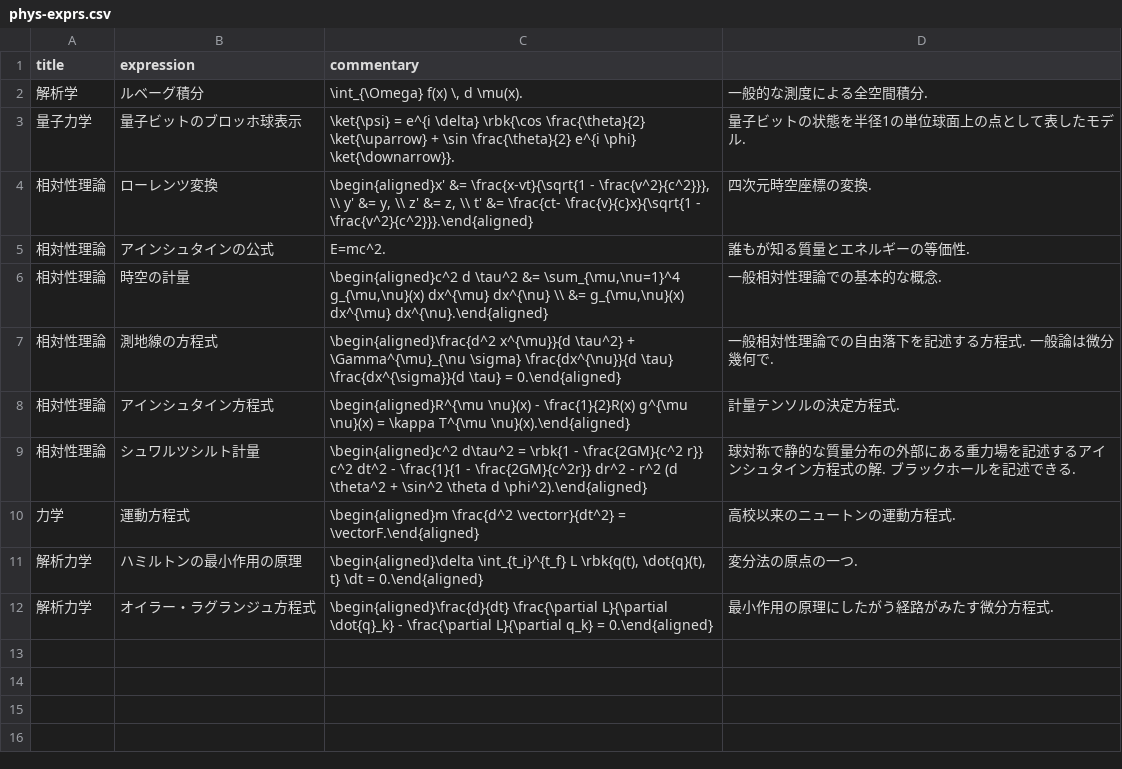
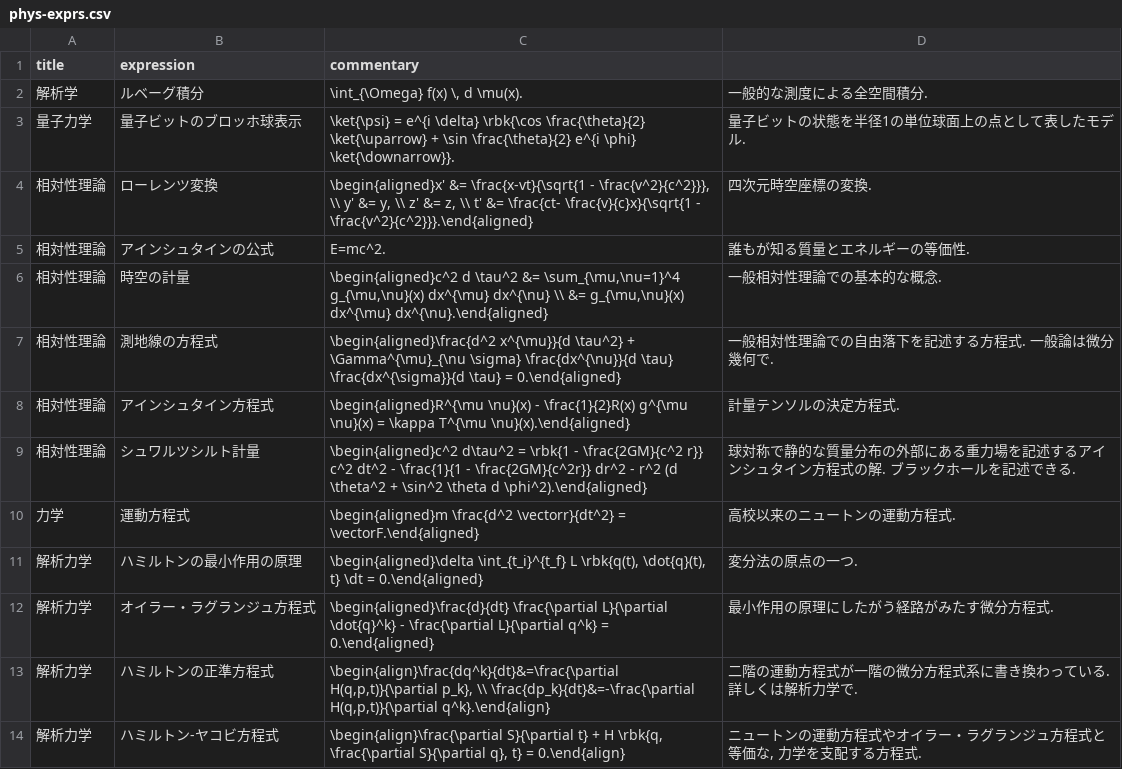
Before and after one commit to phasetr/vocmem, a CSV file: scripts/phys-exprs.csv, drawn as a sheet.

```diff
--- a/scripts/phys-exprs.csv
+++ b/scripts/phys-exprs.csv
@@ -11,2 +11,4 @@ title,expression,commentary
 "解析力学","ハミルトンの最小作用の原理","\begin{aligned}\delta \int_{t_i}^{t_f} L \rbk{q(t), \dot{q}(t), t} \dt = 0.\end{aligned}","変分法の原点の一つ."
-"解析力学","オイラー・ラグランジュ方程式","\begin{aligned}\frac{d}{dt} \frac{\partial L}{\partial \dot{q}_k} - \frac{\partial L}{\partial q_k} = 0.\end{aligned}","最小作用の原理にしたがう経路がみたす微分方程式."
+"解析力学","オイラー・ラグランジュ方程式","\begin{aligned}\frac{d}{dt} \frac{\partial L}{\partial \dot{q}^k} - \frac{\partial L}{\partial q^k} = 0.\end{aligned}","最小作用の原理にしたがう経路がみたす微分方程式."
+"解析力学","ハミルトンの正準方程式","\begin{align}\frac{dq^k}{dt}&=\frac{\partial H(q,p,t)}{\partial p_k}, \\ \frac{dp_k}{dt}&=-\frac{\partial H(q,p,t)}{\partial q^k}.\end{align}","二階の運動方程式が一階の微分方程式系に書き換わっている. 詳しくは解析力学で."
+"解析力学","ハミルトン-ヤコビ方程式","\begin{align}\frac{\partial S}{\partial t} + H \rbk{q, \frac{\partial S}{\partial q}, t} = 0.\end{align}","ニュートンの運動方程式やオイラー・ラグランジュ方程式と等価な, 力学を支配する方程式."
```
Also changed, not shown: 1 other file.
